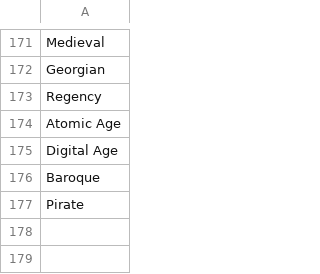
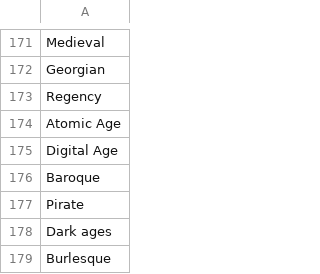
Before and after one commit to AIrjen/OneButtonPrompt, a CSV file: csvfiles/cultures.csv, drawn as a sheet; only a part is shown, gaps mark what is left out.

```diff
--- a/csvfiles/cultures.csv
+++ b/csvfiles/cultures.csv
@@ -177 +177,3 @@ Baroque
 Pirate
+Dark ages
+Burlesque
```
Also changed, not shown: csvfiles/lighting.csv, csvfiles/outfits.csv, 1 other file.
